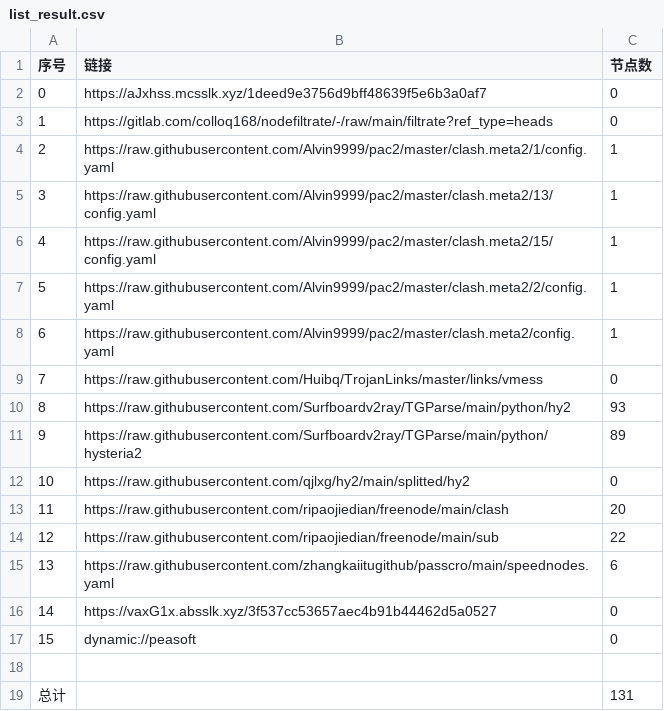
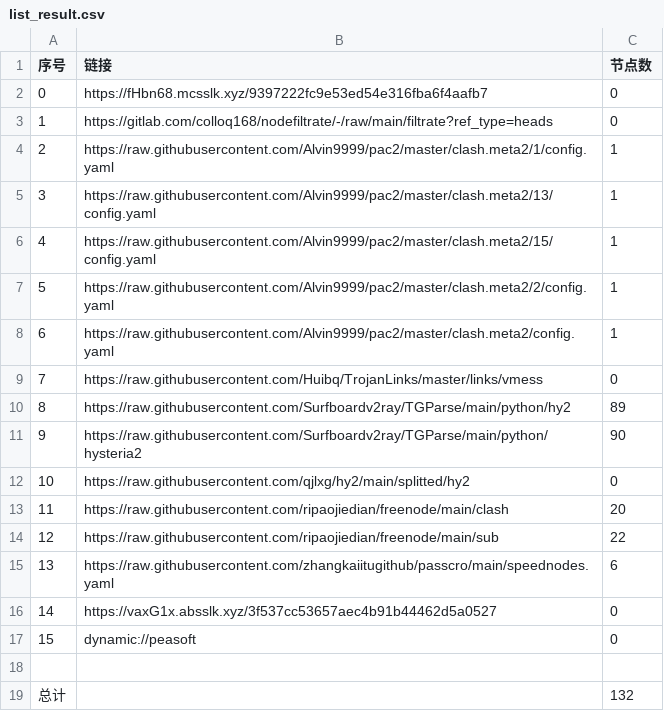
Before and after one commit to xihaoduo/AutoMergePublicNodes, a CSV file: list_result.csv, drawn as a sheet.

```diff
--- a/list_result.csv
+++ b/list_result.csv
@@ -1,3 +1,3 @@
 序号,链接,节点数
-0,https://aJxhss.mcsslk.xyz/1deed9e3756d9bff48639f5e6b3a0af7,0
+0,https://fHbn68.mcsslk.xyz/9397222fc9e53ed54e316fba6f4aafb7,0
 1,https://gitlab.com/colloq168/nodefiltrate/-/raw/main/filtrate?ref_type=heads,0
@@ -9,4 +9,4 @@
 7,https://raw.githubusercontent.com/Huibq/TrojanLinks/master/links/vmess,0
-8,https://raw.githubusercontent.com/Surfboardv2ray/TGParse/main/python/hy2,93
-9,https://raw.githubusercontent.com/Surfboardv2ray/TGParse/main/python/hysteria2,89
+8,https://raw.githubusercontent.com/Surfboardv2ray/TGParse/main/python/hy2,89
+9,https://raw.githubusercontent.com/Surfboardv2ray/TGParse/main/python/hysteria2,90
 10,https://raw.githubusercontent.com/qjlxg/hy2/main/splitted/hy2,0
@@ -18,2 +18,2 @@
 
-总计,,131
+总计,,132
```
Also changed, not shown: 7 other files.
